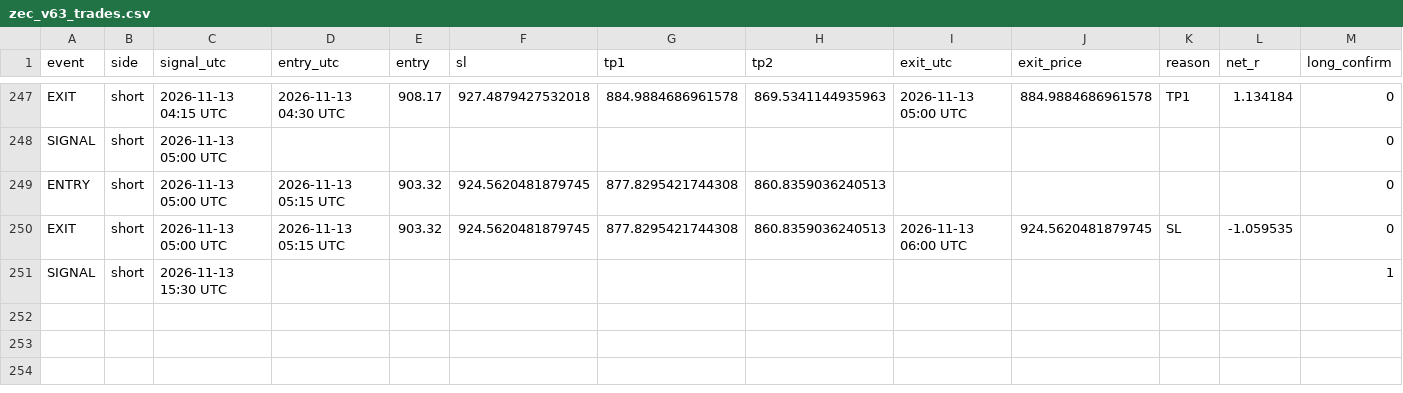
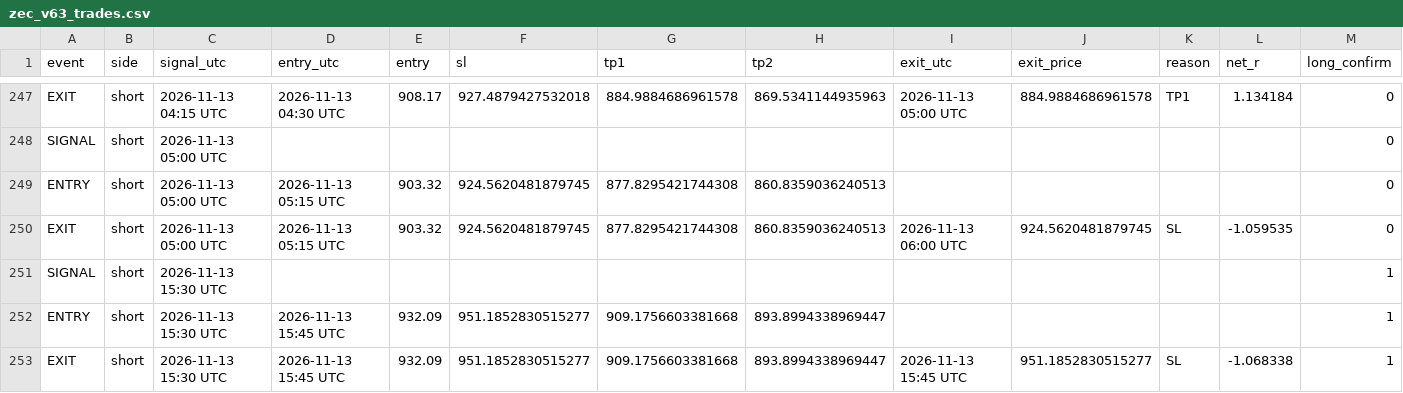
Before and after one commit to XXX110700/zec-forward-paper, a CSV file: zec_v63_trades.csv, drawn as a sheet; only a part is shown, gaps mark what is left out; rows hold the shown columns only; the diff names each change by its address in the sheet, - before the commit and + after, or states it on an @@ line.

```diff
--- a/zec_v63_trades.csv
+++ b/zec_v63_trades.csv
+row 252: ENTRY | short | 2026-11-13 15:30 UTC | 2026-11-13 15:45 UTC | 932.09 | 951.1852830515277 | 909.1756603381668 | 893.8994338969447 |  |  |  |  | 1
+row 253: EXIT | short | 2026-11-13 15:30 UTC | 2026-11-13 15:45 UTC | 932.09 | 951.1852830515277 | 909.1756603381668 | 893.8994338969447 | 2026-11-13 15:45 UTC | 951.1852830515277 | SL | -1.068338 | 1
```
Also changed, not shown: 1 other file.
